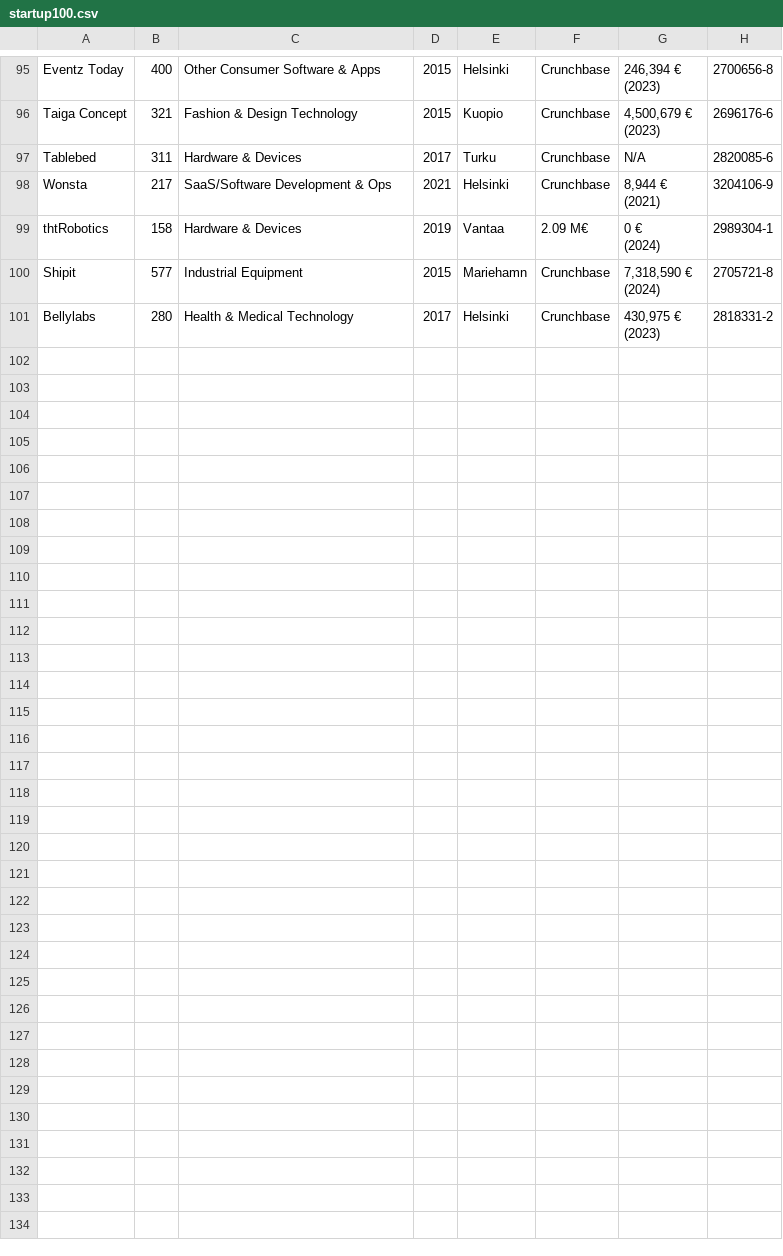
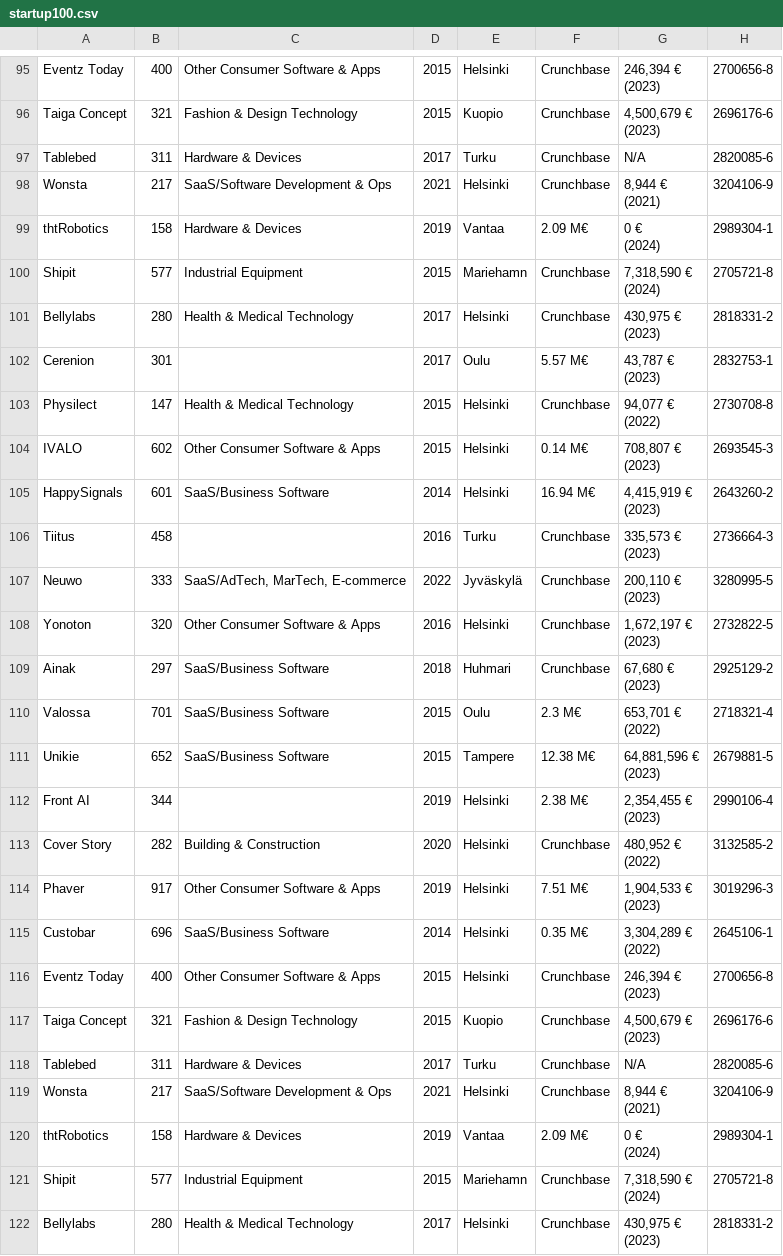
Before and after one commit to s98ade/startup_scraper, a CSV file: data/startup100.csv, drawn as a sheet; only a part is shown, gaps mark what is left out.

```diff
--- a/data/startup100.csv
+++ b/data/startup100.csv
@@ -190 +190,42 @@ Bellylabs,280,Health & Medical Technology,2017,Helsinki,Crunchbase,"430,975 €
                 (2023)",2818331-2
+Cerenion,301,,2017,Oulu,5.57 M€,"43,787 €
+                (2023)",2832753-1
+Physilect,147,Health & Medical Technology,2015,Helsinki,Crunchbase,"94,077 €
+                (2022)",2730708-8
+IVALO,602,Other Consumer Software & Apps,2015,Helsinki,0.14 M€,"708,807 €
+                (2023)",2693545-3
+HappySignals,601,SaaS/Business Software,2014,Helsinki,16.94 M€,"4,415,919 €
+                (2023)",2643260-2
+Tiitus,458,,2016,Turku,Crunchbase,"335,573 €
+                (2023)",2736664-3
+Neuwo,333,"SaaS/AdTech, MarTech, E-commerce",2022,Jyväskylä,Crunchbase,"200,110 €
+                (2023)",3280995-5
+Yonoton,320,Other Consumer Software & Apps,2016,Helsinki,Crunchbase,"1,672,197 €
+                (2023)",2732822-5
+Ainak,297,SaaS/Business Software,2018,Huhmari,Crunchbase,"67,680 €
+                (2023)",2925129-2
+Valossa,701,SaaS/Business Software,2015,Oulu,2.3 M€,"653,701 €
+                (2022)",2718321-4
+Unikie,652,SaaS/Business Software,2015,Tampere,12.38 M€,"64,881,596 €
+                (2023)",2679881-5
+Front AI,344,,2019,Helsinki,2.38 M€,"2,354,455 €
+                (2023)",2990106-4
+Cover Story,282,Building & Construction,2020,Helsinki,Crunchbase,"480,952 €
+                (2022)",3132585-2
+Phaver,917,Other Consumer Software & Apps,2019,Helsinki,7.51 M€,"1,904,533 €
+                (2023)",3019296-3
+Custobar,696,SaaS/Business Software,2014,Helsinki,0.35 M€,"3,304,289 €
+                (2022)",2645106-1
+Eventz Today,400,Other Consumer Software & Apps,2015,Helsinki,Crunchbase,"246,394 €
+                (2023)",2700656-8
+Taiga Concept,321,Fashion & Design Technology,2015,Kuopio,Crunchbase,"4,500,679 €
+                (2023)",2696176-6
+Tablebed,311,Hardware & Devices,2017,Turku,Crunchbase,N/A,2820085-6
+Wonsta,217,SaaS/Software Development & Ops,2021,Helsinki,Crunchbase,"8,944 €
+                (2021)",3204106-9
+thtRobotics,158,Hardware & Devices,2019,Vantaa,2.09 M€,"0 €
+                (2024)",2989304-1
+Shipit,577,Industrial Equipment,2015,Mariehamn,Crunchbase,"7,318,590 €
+                (2024)",2705721-8
+Bellylabs,280,Health & Medical Technology,2017,Helsinki,Crunchbase,"430,975 €
+                (2023)",2818331-2
```
Also changed, not shown: 2 other files.
